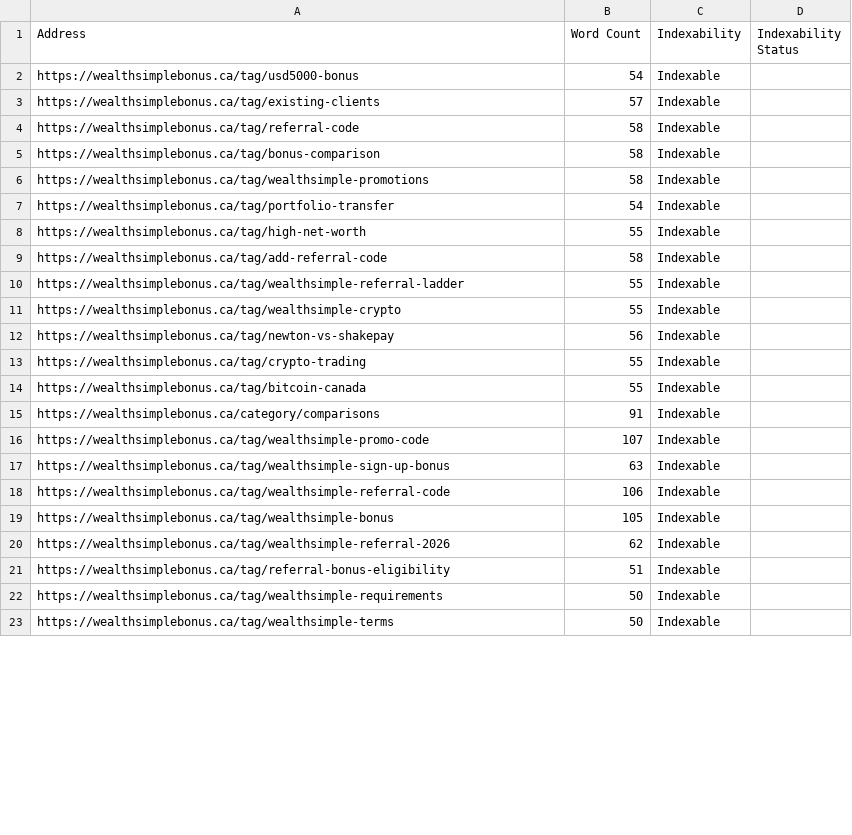
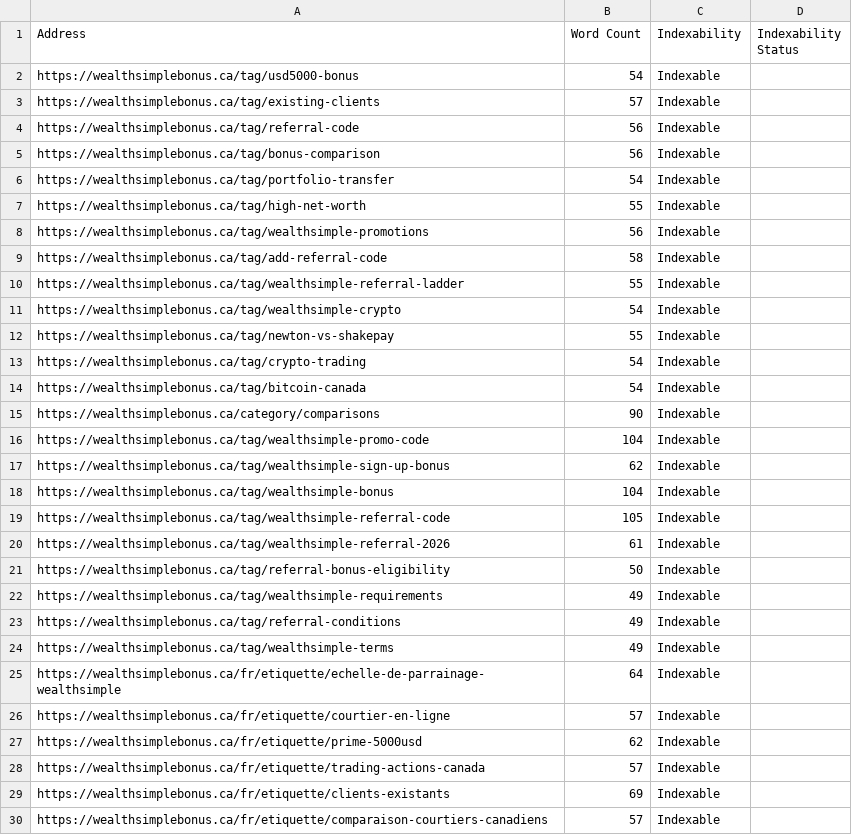
Before and after one commit to lowlowd/WEALTHSIMPLE-BONUS, a CSV file: issues_reports/content_low_content_pages.csv, drawn as a sheet; only a part is shown; the diff covers the shown part only.

```diff
--- a/issues_reports/content_low_content_pages.csv
+++ b/issues_reports/content_low_content_pages.csv
@@ -3,21 +3,28 @@
 "https://wealthsimplebonus.ca/tag/existing-clients","57","Indexable",""
-"https://wealthsimplebonus.ca/tag/referral-code","58","Indexable",""
-"https://wealthsimplebonus.ca/tag/bonus-comparison","58","Indexable",""
-"https://wealthsimplebonus.ca/tag/wealthsimple-promotions","58","Indexable",""
+"https://wealthsimplebonus.ca/tag/referral-code","56","Indexable",""
+"https://wealthsimplebonus.ca/tag/bonus-comparison","56","Indexable",""
 "https://wealthsimplebonus.ca/tag/portfolio-transfer","54","Indexable",""
 "https://wealthsimplebonus.ca/tag/high-net-worth","55","Indexable",""
+"https://wealthsimplebonus.ca/tag/wealthsimple-promotions","56","Indexable",""
 "https://wealthsimplebonus.ca/tag/add-referral-code","58","Indexable",""
 "https://wealthsimplebonus.ca/tag/wealthsimple-referral-ladder","55","Indexable",""
-"https://wealthsimplebonus.ca/tag/wealthsimple-crypto","55","Indexable",""
-"https://wealthsimplebonus.ca/tag/newton-vs-shakepay","56","Indexable",""
-"https://wealthsimplebonus.ca/tag/crypto-trading","55","Indexable",""
-"https://wealthsimplebonus.ca/tag/bitcoin-canada","55","Indexable",""
-"https://wealthsimplebonus.ca/category/comparisons","91","Indexable",""
-"https://wealthsimplebonus.ca/tag/wealthsimple-promo-code","107","Indexable",""
-"https://wealthsimplebonus.ca/tag/wealthsimple-sign-up-bonus","63","Indexable",""
-"https://wealthsimplebonus.ca/tag/wealthsimple-referral-code","106","Indexable",""
-"https://wealthsimplebonus.ca/tag/wealthsimple-bonus","105","Indexable",""
-"https://wealthsimplebonus.ca/tag/wealthsimple-referral-2026","62","Indexable",""
-"https://wealthsimplebonus.ca/tag/referral-bonus-eligibility","51","Indexable",""
-"https://wealthsimplebonus.ca/tag/wealthsimple-requirements","50","Indexable",""
-"https://wealthsimplebonus.ca/tag/wealthsimple-terms","50","Indexable",""
+"https://wealthsimplebonus.ca/tag/wealthsimple-crypto","54","Indexable",""
+"https://wealthsimplebonus.ca/tag/newton-vs-shakepay","55","Indexable",""
+"https://wealthsimplebonus.ca/tag/crypto-trading","54","Indexable",""
+"https://wealthsimplebonus.ca/tag/bitcoin-canada","54","Indexable",""
+"https://wealthsimplebonus.ca/category/comparisons","90","Indexable",""
+"https://wealthsimplebonus.ca/tag/wealthsimple-promo-code","104","Indexable",""
+"https://wealthsimplebonus.ca/tag/wealthsimple-sign-up-bonus","62","Indexable",""
+"https://wealthsimplebonus.ca/tag/wealthsimple-bonus","104","Indexable",""
+"https://wealthsimplebonus.ca/tag/wealthsimple-referral-code","105","Indexable",""
+"https://wealthsimplebonus.ca/tag/wealthsimple-referral-2026","61","Indexable",""
+"https://wealthsimplebonus.ca/tag/referral-bonus-eligibility","50","Indexable",""
+"https://wealthsimplebonus.ca/tag/wealthsimple-requirements","49","Indexable",""
+"https://wealthsimplebonus.ca/tag/referral-conditions","49","Indexable",""
+"https://wealthsimplebonus.ca/tag/wealthsimple-terms","49","Indexable",""
+"https://wealthsimplebonus.ca/fr/etiquette/echelle-de-parrainage-wealthsimple","64","Indexable",""
+"https://wealthsimplebonus.ca/fr/etiquette/courtier-en-ligne","57","Indexable",""
+"https://wealthsimplebonus.ca/fr/etiquette/prime-5000usd","62","Indexable",""
+"https://wealthsimplebonus.ca/fr/etiquette/trading-actions-canada","57","Indexable",""
+"https://wealthsimplebonus.ca/fr/etiquette/clients-existants","69","Indexable",""
+"https://wealthsimplebonus.ca/fr/etiquette/comparaison-courtiers-canadiens","57","Indexable",""
```
Also changed, not shown: 35 added rows, 2 removed rows and 10 edited cells elsewhere in this file, issues_reports/h1_over_70_characters.csv, issues_reports/h2_multiple.csv, 42 other files.
